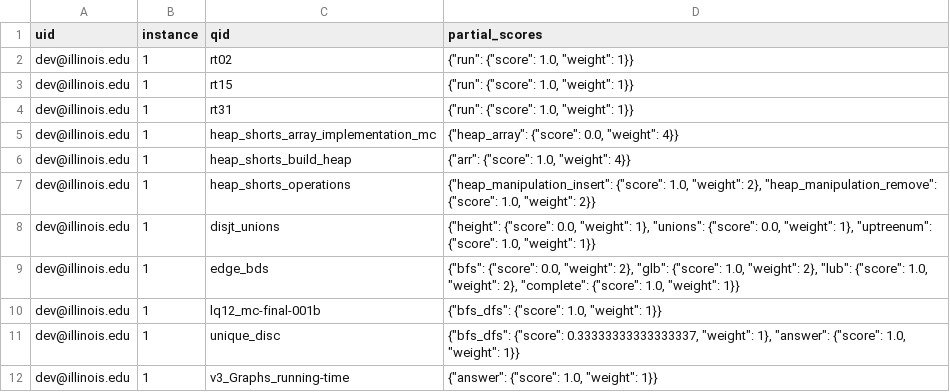
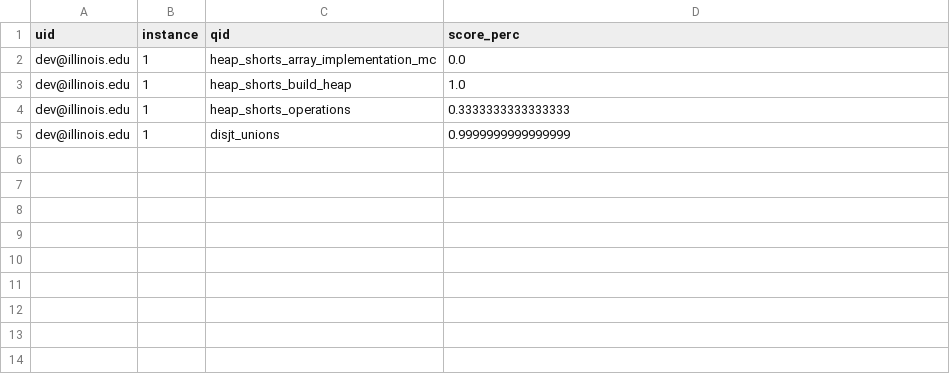
Before and after one commit to bevansm/PLGSPL, a CSV file: res/plgspl_v2_sample/pl_scores.csv, drawn as a sheet.

```diff
--- a/res/plgspl_v2_sample/pl_scores.csv
+++ b/res/plgspl_v2_sample/pl_scores.csv
@@ -1,12 +1,5 @@
-uid,instance,qid,partial_scores
-dev@illinois.edu,1,rt02,"{""run"": {""score"": 1.0, ""weight"": 1}}"
-dev@illinois.edu,1,rt15,"{""run"": {""score"": 1.0, ""weight"": 1}}"
-dev@illinois.edu,1,rt31,"{""run"": {""score"": 1.0, ""weight"": 1}}"
-dev@illinois.edu,1,heap_shorts_array_implementation_mc,"{""heap_array"": {""score"": 0.0, ""weight"": 4}}"
-dev@illinois.edu,1,heap_shorts_build_heap,"{""arr"": {""score"": 1.0, ""weight"": 4}}"
-dev@illinois.edu,1,heap_shorts_operations,"{""heap_manipulation_insert"": {""score"": 1.0, ""weight"": 2}, ""heap_manipulation_remove"": {""score"": 1.0, ""weight"": 2}}"
-dev@illinois.edu,1,disjt_unions,"{""height"": {""score"": 0.0, ""weight"": 1}, ""unions"": {""score"": 0.0, ""weight"": 1}, ""uptreenum"": {""score"": 1.0, ""weight"": 1}}"
-dev@illinois.edu,1,edge_bds,"{""bfs"": {""score"": 0.0, ""weight"": 2}, ""glb"": {""score"": 1.0, ""weight"": 2}, ""lub"": {""score"": 1.0, ""weight"": 2}, ""complete"": {""score"": 1.0, ""weight"": 1}}"
-dev@illinois.edu,1,lq12_mc-final-001b,"{""bfs_dfs"": {""score"": 1.0, ""weight"": 1}}"
-dev@illinois.edu,1,unique_disc,"{""bfs_dfs"": {""score"": 0.33333333333333337, ""weight"": 1}, ""answer"": {""score"": 1.0, ""weight"": 1}}"
-dev@illinois.edu,1,v3_Graphs_running-time,"{""answer"": {""score"": 1.0, ""weight"": 1}}"
+uid,instance,qid,score_perc
+dev@illinois.edu,1,heap_shorts_array_implementation_mc,0.0
+dev@illinois.edu,1,heap_shorts_build_heap,1.0
+dev@illinois.edu,1,heap_shorts_operations,0.3333333333333333
+dev@illinois.edu,1,disjt_unions,0.9999999999999999
```
Also changed, not shown: res/plgspl_v2_sample/gs_scores.csv, 6 other files.
